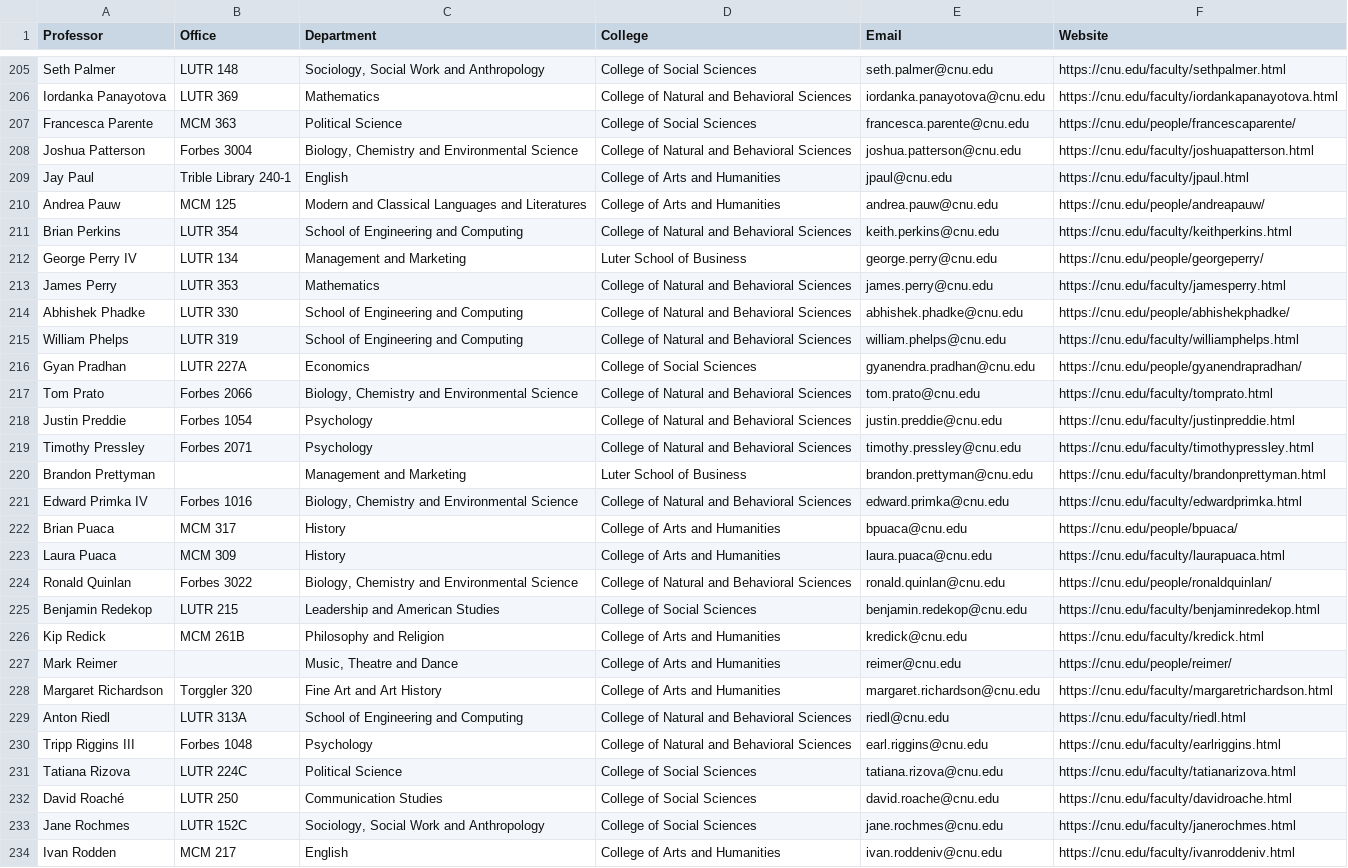
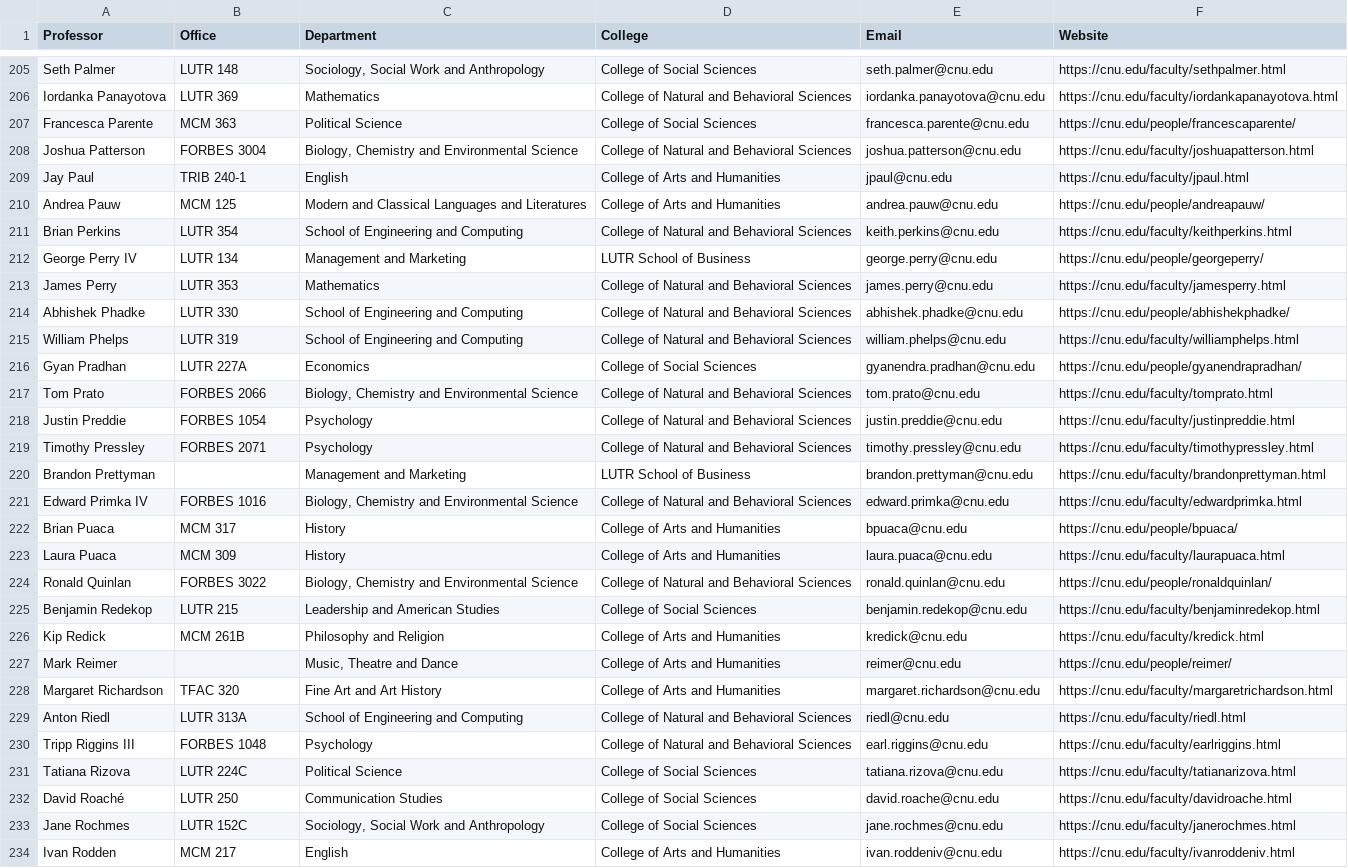
Before and after one commit to TotemetoT/IMAP, a CSV file: data/CNU_OP_Full.csv, drawn as a sheet; only a part is shown, gaps mark what is left out; the diff covers the shown part only.

Commit message:
updated professor offices

```diff
--- a/data/CNU_OP_Full.csv
+++ b/data/CNU_OP_Full.csv
@@ -207,7 +207,7 @@ Iordanka Panayotova,LUTR 369,Mathematics,College of Natural and Behavioral Scien
 Francesca Parente,MCM 363,Political Science,College of Social Sciences,francesca.parente@cnu.edu,https://cnu.edu/people/francescaparente/
-Joshua Patterson,Forbes 3004,"Biology, Chemistry and Environmental Science",College of Natural and Behavioral Sciences,joshua.patterson@cnu.edu,https://cnu.edu/faculty/joshuapatterson.html
-Jay Paul,Trible Library 240-1,English,College of Arts and Humanities,jpaul@cnu.edu,https://cnu.edu/faculty/jpaul.html
+Joshua Patterson,FORBES 3004,"Biology, Chemistry and Environmental Science",College of Natural and Behavioral Sciences,joshua.patterson@cnu.edu,https://cnu.edu/faculty/joshuapatterson.html
+Jay Paul,TRIB 240-1,English,College of Arts and Humanities,jpaul@cnu.edu,https://cnu.edu/faculty/jpaul.html
 Andrea Pauw,MCM 125,Modern and Classical Languages and Literatures,College of Arts and Humanities,andrea.pauw@cnu.edu,https://cnu.edu/people/andreapauw/
 Brian Perkins,LUTR 354,School of Engineering and Computing,College of Natural and Behavioral Sciences,keith.perkins@cnu.edu,https://cnu.edu/faculty/keithperkins.html
-George Perry IV,LUTR 134,Management and Marketing,Luter School of Business,george.perry@cnu.edu,https://cnu.edu/people/georgeperry/
+George Perry IV,LUTR 134,Management and Marketing,LUTR School of Business,george.perry@cnu.edu,https://cnu.edu/people/georgeperry/
 James Perry,LUTR 353,Mathematics,College of Natural and Behavioral Sciences,james.perry@cnu.edu,https://cnu.edu/faculty/jamesperry.html
@@ -216,10 +216,10 @@ William Phelps,LUTR 319,School of Engineering and Computing,College of Natural a
 Gyan Pradhan,LUTR 227A,Economics,College of Social Sciences,gyanendra.pradhan@cnu.edu,https://cnu.edu/people/gyanendrapradhan/
-Tom Prato,Forbes 2066,"Biology, Chemistry and Environmental Science",College of Natural and Behavioral Sciences,tom.prato@cnu.edu,https://cnu.edu/faculty/tomprato.html
-Justin Preddie,Forbes 1054,Psychology,College of Natural and Behavioral Sciences,justin.preddie@cnu.edu,https://cnu.edu/faculty/justinpreddie.html
-Timothy Pressley,Forbes 2071,Psychology,College of Natural and Behavioral Sciences,timothy.pressley@cnu.edu,https://cnu.edu/faculty/timothypressley.html
-Brandon Prettyman,,Management and Marketing,Luter School of Business,brandon.prettyman@cnu.edu,https://cnu.edu/faculty/brandonprettyman.html
-Edward Primka IV,Forbes 1016,"Biology, Chemistry and Environmental Science",College of Natural and Behavioral Sciences,edward.primka@cnu.edu,https://cnu.edu/faculty/edwardprimka.html
+Tom Prato,FORBES 2066,"Biology, Chemistry and Environmental Science",College of Natural and Behavioral Sciences,tom.prato@cnu.edu,https://cnu.edu/faculty/tomprato.html
+Justin Preddie,FORBES 1054,Psychology,College of Natural and Behavioral Sciences,justin.preddie@cnu.edu,https://cnu.edu/faculty/justinpreddie.html
+Timothy Pressley,FORBES 2071,Psychology,College of Natural and Behavioral Sciences,timothy.pressley@cnu.edu,https://cnu.edu/faculty/timothypressley.html
+Brandon Prettyman,,Management and Marketing,LUTR School of Business,brandon.prettyman@cnu.edu,https://cnu.edu/faculty/brandonprettyman.html
+Edward Primka IV,FORBES 1016,"Biology, Chemistry and Environmental Science",College of Natural and Behavioral Sciences,edward.primka@cnu.edu,https://cnu.edu/faculty/edwardprimka.html
 Brian Puaca,MCM 317,History,College of Arts and Humanities,bpuaca@cnu.edu,https://cnu.edu/people/bpuaca/
 Laura Puaca,MCM 309,History,College of Arts and Humanities,laura.puaca@cnu.edu,https://cnu.edu/faculty/laurapuaca.html
-Ronald Quinlan,Forbes 3022,"Biology, Chemistry and Environmental Science",College of Natural and Behavioral Sciences,ronald.quinlan@cnu.edu,https://cnu.edu/people/ronaldquinlan/
+Ronald Quinlan,FORBES 3022,"Biology, Chemistry and Environmental Science",College of Natural and Behavioral Sciences,ronald.quinlan@cnu.edu,https://cnu.edu/people/ronaldquinlan/
 Benjamin Redekop,LUTR 215,Leadership and American Studies,College of Social Sciences,benjamin.redekop@cnu.edu,https://cnu.edu/faculty/benjaminredekop.html
@@ -227,5 +227,5 @@ Kip Redick,MCM 261B,Philosophy and Religion,College of Arts and Humanities,kredi
 Mark Reimer,,"Music, Theatre and Dance",College of Arts and Humanities,reimer@cnu.edu,https://cnu.edu/people/reimer/
-Margaret Richardson,Torggler 320,Fine Art and Art History,College of Arts and Humanities,margaret.richardson@cnu.edu,https://cnu.edu/faculty/margaretrichardson.html
+Margaret Richardson,TFAC 320,Fine Art and Art History,College of Arts and Humanities,margaret.richardson@cnu.edu,https://cnu.edu/faculty/margaretrichardson.html
 Anton Riedl,LUTR 313A,School of Engineering and Computing,College of Natural and Behavioral Sciences,riedl@cnu.edu,https://cnu.edu/faculty/riedl.html
-Tripp Riggins III,Forbes 1048,Psychology,College of Natural and Behavioral Sciences,earl.riggins@cnu.edu,https://cnu.edu/faculty/earlriggins.html
+Tripp Riggins III,FORBES 1048,Psychology,College of Natural and Behavioral Sciences,earl.riggins@cnu.edu,https://cnu.edu/faculty/earlriggins.html
 Tatiana Rizova,LUTR 224C,Political Science,College of Social Sciences,tatiana.rizova@cnu.edu,https://cnu.edu/faculty/tatianarizova.html
```
Also changed, not shown: 79 edited cells elsewhere in this file, 1 other file.
